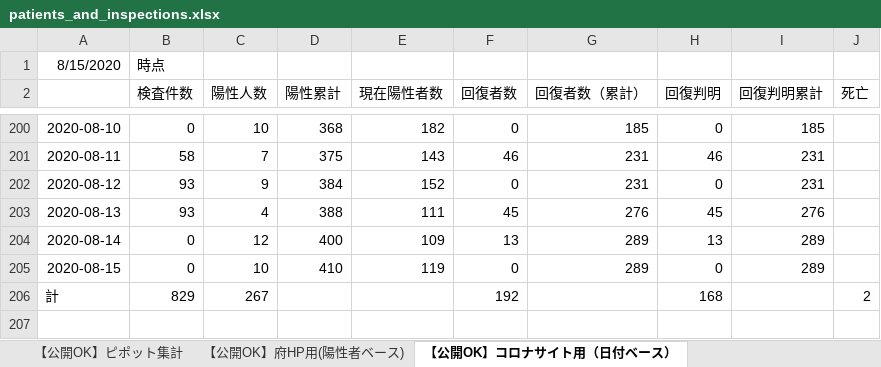
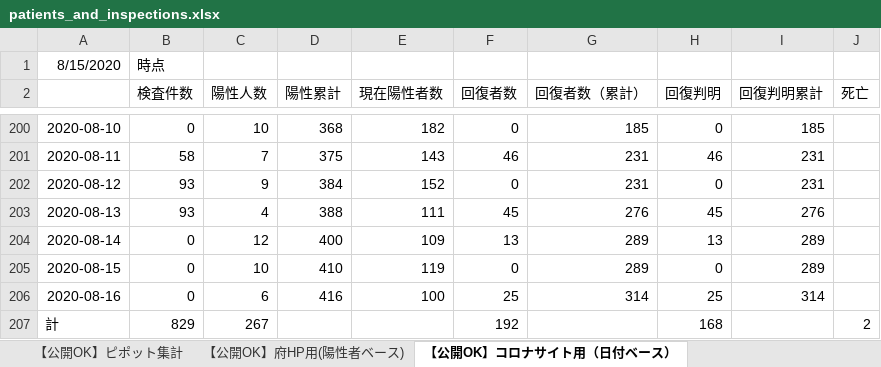
Before and after one commit to yotemuku/covid19, an Excel workbook: data/patients_and_inspections.xlsx, sheet 【公開OK】コロナサイト用（日付ベース）, drawn as a sheet; only a part is shown, gaps mark what is left out; values as stored, in another font and other column widths than the file's, no borders; the diff names each change by its address in the sheet, - before the commit and + after, or states it on an @@ line.

```diff
--- a/data/patients_and_inspections.xlsx (sheet 【公開OK】コロナサイト用（日付ベース）)
+++ b/data/patients_and_inspections.xlsx (sheet 【公開OK】コロナサイト用（日付ベース）)
+row 206: 2020-08-16 | 0 | 6 | 416 | 100 | 25 | 314 | 25 | 314
```
Also changed, not shown: sheet 【公開OK】府HP用(陽性者ベース), sheet 【公開OK】ピポット集計, 1 other file.
